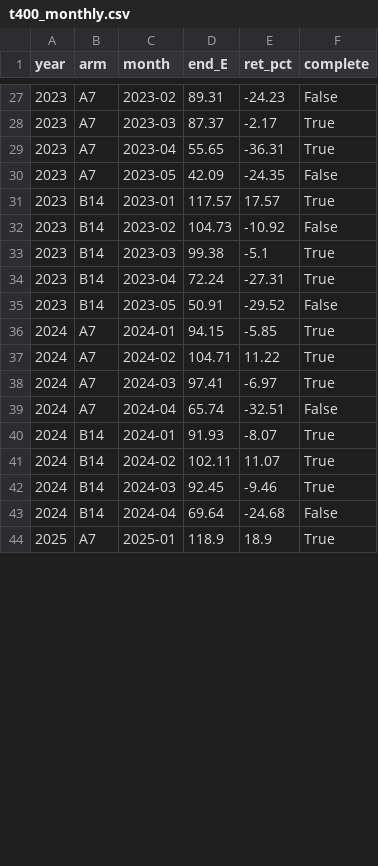
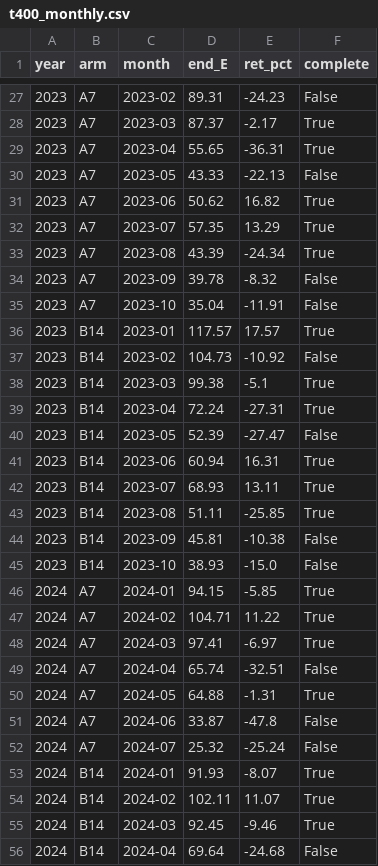
Before and after one commit to nadavsbz/jev-xauusd, a CSV file: docs/agents/grok_data/t400/t400_monthly.csv, drawn as a sheet; only a part is shown, gaps mark what is left out; the shorter side is filled out with more unchanged rows; the diff covers the shown part only.

```diff
--- a/docs/agents/grok_data/t400/t400_monthly.csv
+++ b/docs/agents/grok_data/t400/t400_monthly.csv
@@ -29,3 +29,8 @@ year,arm,month,end_E,ret_pct,complete
 2023,A7,2023-04,55.65,-36.31,True
-2023,A7,2023-05,42.09,-24.35,False
+2023,A7,2023-05,43.33,-22.13,False
+2023,A7,2023-06,50.62,16.82,True
+2023,A7,2023-07,57.35,13.29,True
+2023,A7,2023-08,43.39,-24.34,True
+2023,A7,2023-09,39.78,-8.32,False
+2023,A7,2023-10,35.04,-11.91,False
 2023,B14,2023-01,117.57,17.57,True
@@ -34,3 +39,8 @@ year,arm,month,end_E,ret_pct,complete
 2023,B14,2023-04,72.24,-27.31,True
-2023,B14,2023-05,50.91,-29.52,False
+2023,B14,2023-05,52.39,-27.47,False
+2023,B14,2023-06,60.94,16.31,True
+2023,B14,2023-07,68.93,13.11,True
+2023,B14,2023-08,51.11,-25.85,True
+2023,B14,2023-09,45.81,-10.38,False
+2023,B14,2023-10,38.93,-15.0,False
 2024,A7,2024-01,94.15,-5.85,True
@@ -39,2 +49,5 @@ year,arm,month,end_E,ret_pct,complete
 2024,A7,2024-04,65.74,-32.51,False
+2024,A7,2024-05,64.88,-1.31,True
+2024,A7,2024-06,33.87,-47.8,False
+2024,A7,2024-07,25.32,-25.24,False
 2024,B14,2024-01,91.93,-8.07,True
```
Also changed, not shown: 7 added rows and 9 edited cells elsewhere in this file, docs/agents/grok_data/t400/t400_cuts.csv, docs/agents/grok_data/t400/t400_years.csv, 9 other files.
